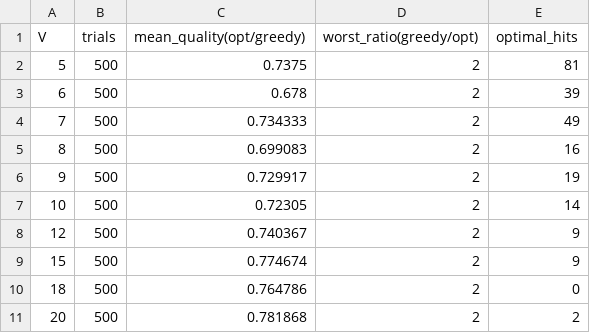
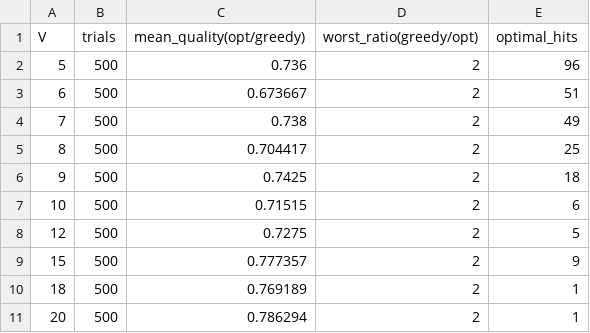
Before and after one commit to specialone0007/vertexCover, a CSV file: benchmarks/results/quality-500.csv, drawn as a sheet.

```diff
--- a/benchmarks/results/quality-500.csv
+++ b/benchmarks/results/quality-500.csv
@@ -1,11 +1,11 @@
 V,trials,mean_quality(opt/greedy),worst_ratio(greedy/opt),optimal_hits
-5,500,0.7375,2,81
-6,500,0.678,2,39
-7,500,0.734333,2,49
-8,500,0.699083,2,16
-9,500,0.729917,2,19
-10,500,0.72305,2,14
-12,500,0.740367,2,9
-15,500,0.774674,2,9
-18,500,0.764786,2,0
-20,500,0.781868,2,2
+5,500,0.736,2,96
+6,500,0.673667,2,51
+7,500,0.738,2,49
+8,500,0.704417,2,25
+9,500,0.7425,2,18
+10,500,0.71515,2,6
+12,500,0.7275,2,5
+15,500,0.777357,2,9
+18,500,0.769189,2,1
+20,500,0.786294,2,1
```
Also changed, not shown: benchmarks/results/edges-fixed-50-iter.csv, benchmarks/results/vertices-fixed-50-iter.csv, 7 other files.
